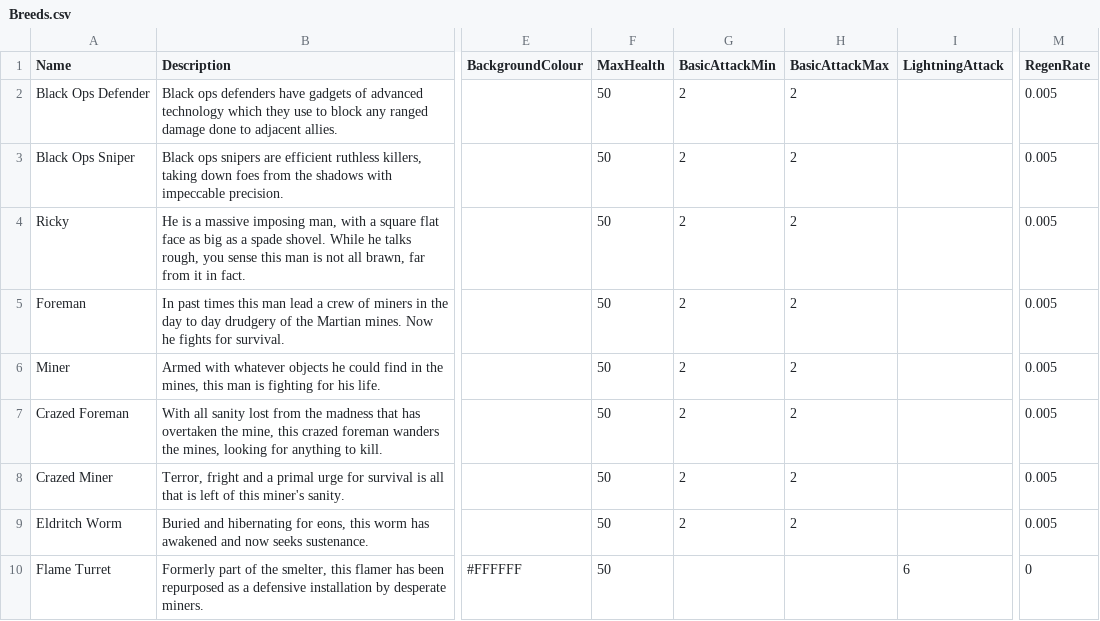
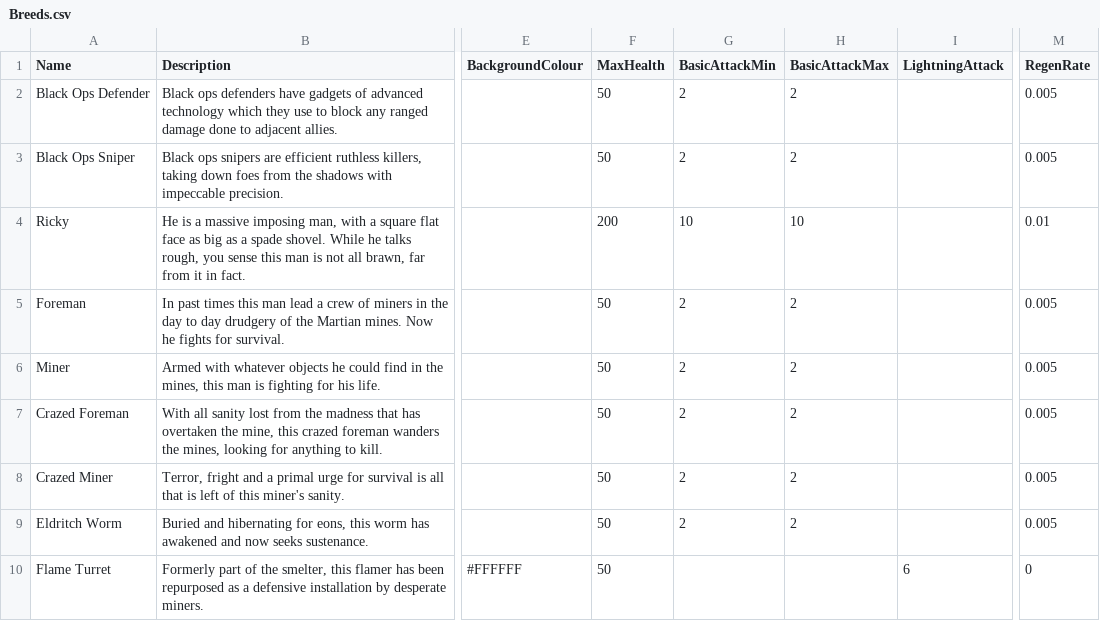
Before and after one commit to DavidFidge/MarsUndiscovered, a CSV file: MarsUndiscovered/Content/Breeds.csv, drawn as a sheet; only a part is shown, gaps mark what is left out; the diff names each change by its address in the sheet, - before the commit and + after, or states it on an @@ line.

```diff
--- a/MarsUndiscovered/Content/Breeds.csv
+++ b/MarsUndiscovered/Content/Breeds.csv
-F4 (MaxHealth): 50
+F4 (MaxHealth): 200
-G4 (BasicAttackMin): 2
+G4 (BasicAttackMin): 10
-H4 (BasicAttackMax): 2
+H4 (BasicAttackMax): 10
-M4 (RegenRate): 0.005
+M4 (RegenRate): 0.01
```
Also changed, not shown: 8 other files.
